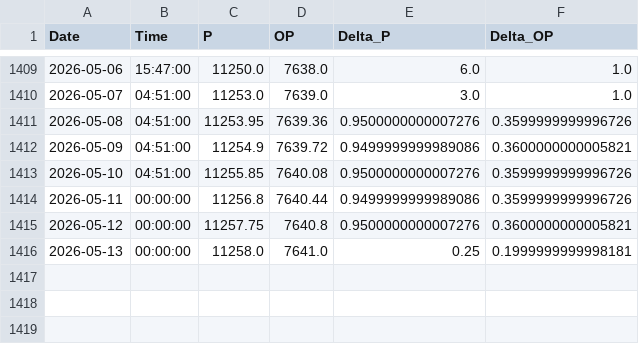
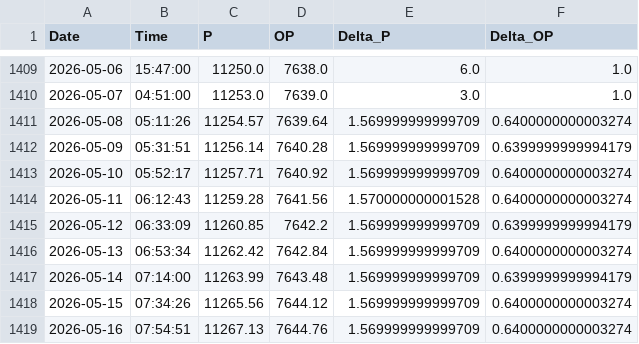
Before and after one commit to tomasz-waleciuk-data-engineering/sprinkwell, a CSV file: output/electricity/readings/raw_readings.csv, drawn as a sheet; only a part is shown, gaps mark what is left out; the diff covers the shown part only.

```diff
--- a/output/electricity/readings/raw_readings.csv
+++ b/output/electricity/readings/raw_readings.csv
@@ -1410,7 +1410,10 @@ Date,Time,P,OP,Delta_P,Delta_OP
 2026-05-07,04:51:00,11253.0,7639.0,3.0,1.0
-2026-05-08,04:51:00,11253.95,7639.36,0.9500000000007276,0.3599999999996726
-2026-05-09,04:51:00,11254.9,7639.72,0.9499999999989086,0.3600000000005821
-2026-05-10,04:51:00,11255.85,7640.08,0.9500000000007276,0.3599999999996726
-2026-05-11,00:00:00,11256.8,7640.44,0.9499999999989086,0.3599999999996726
-2026-05-12,00:00:00,11257.75,7640.8,0.9500000000007276,0.3600000000005821
-2026-05-13,00:00:00,11258.0,7641.0,0.25,0.1999999999998181
+2026-05-08,05:11:26,11254.57,7639.64,1.569999999999709,0.6400000000003274
+2026-05-09,05:31:51,11256.14,7640.28,1.569999999999709,0.6399999999994179
+2026-05-10,05:52:17,11257.71,7640.92,1.569999999999709,0.6400000000003274
+2026-05-11,06:12:43,11259.28,7641.56,1.570000000001528,0.6400000000003274
+2026-05-12,06:33:09,11260.85,7642.2,1.569999999999709,0.6399999999994179
+2026-05-13,06:53:34,11262.42,7642.84,1.569999999999709,0.6400000000003274
+2026-05-14,07:14:00,11263.99,7643.48,1.569999999999709,0.6399999999994179
+2026-05-15,07:34:26,11265.56,7644.12,1.569999999999709,0.6400000000003274
+2026-05-16,07:54:51,11267.13,7644.76,1.569999999999709,0.6400000000003274
```
Also changed, not shown: 5 added rows elsewhere in this file, 1 other file.
